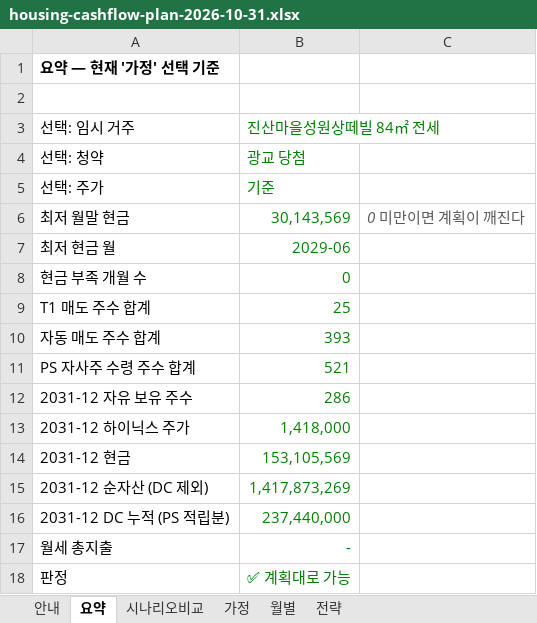
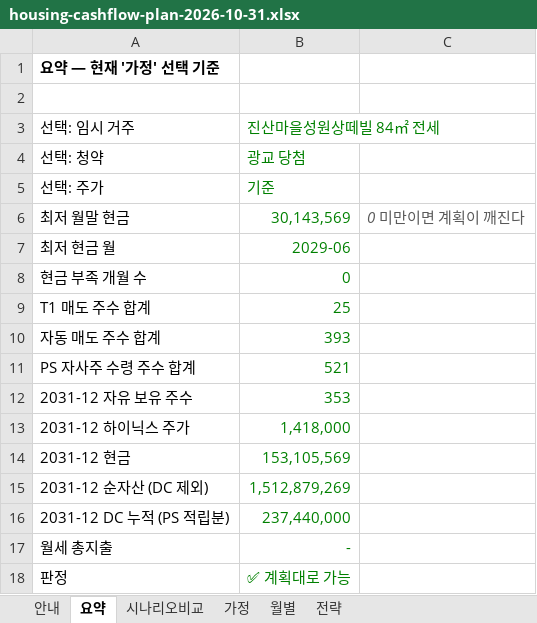
Before and after one commit to stevekoo-ai/Repo_name, an Excel workbook: report/housing/housing-cashflow-plan-2026-10-31.xlsx, sheet 요약, drawn as a sheet; values as stored, in another font and other column widths than the file's, no borders; the diff names each change by its address in the sheet, - before the commit and + after, or states it on an @@ line.

```diff
--- a/report/housing/housing-cashflow-plan-2026-10-31.xlsx (sheet 요약)
+++ b/report/housing/housing-cashflow-plan-2026-10-31.xlsx (sheet 요약)
-B12: 286
+B12: 353
-B15: 1,417,873,269
+B15: 1,512,879,269
```
Also changed, not shown: sheet 월별, sheet 시나리오비교, sheet 가정, sheet 안내, formulas that keep their value, 2 other files.
